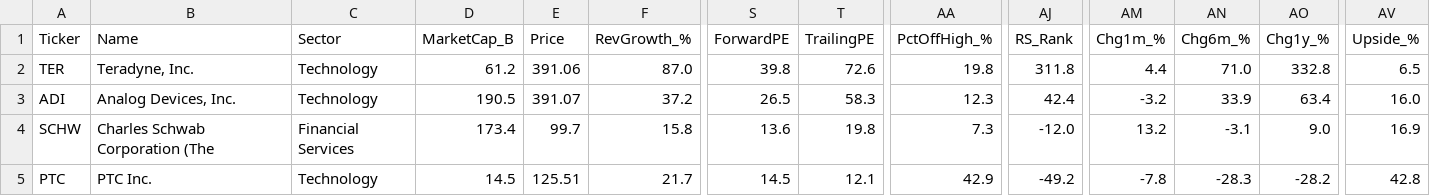
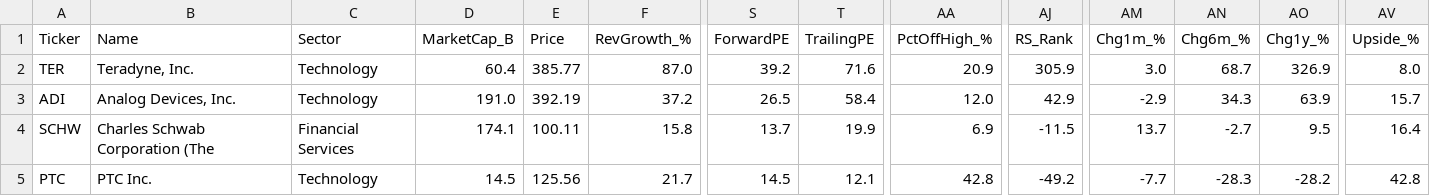
Before and after one commit to dabdi7786-blip/screener-bot, a CSV file: screener1_results.csv, drawn as a sheet; only a part is shown, gaps mark what is left out; the diff covers the shown part only; the diff names each change by its address in the sheet, - before the commit and + after, or states it on an @@ line.

```diff
--- a/screener1_results.csv
+++ b/screener1_results.csv
-D2 (MarketCap_B): 61.2
+D2 (MarketCap_B): 60.4
-E2 (Price): 391.06
+E2 (Price): 385.77
-S2 (ForwardPE): 39.8
+S2 (ForwardPE): 39.2
-T2 (TrailingPE): 72.6
+T2 (TrailingPE): 71.6
-AA2 (PctOffHigh_%): 19.8
+AA2 (PctOffHigh_%): 20.9
-AJ2 (RS_Rank): 311.8
+AJ2 (RS_Rank): 305.9
-AM2 (Chg1m_%): 4.4
+AM2 (Chg1m_%): 3.0
-AN2 (Chg6m_%): 71.0
+AN2 (Chg6m_%): 68.7
-AO2 (Chg1y_%): 332.8
+AO2 (Chg1y_%): 326.9
-AV2 (Upside_%): 6.5
+AV2 (Upside_%): 8.0
-D3 (MarketCap_B): 190.5
+D3 (MarketCap_B): 191.0
-E3 (Price): 391.07
+E3 (Price): 392.19
-T3 (TrailingPE): 58.3
+T3 (TrailingPE): 58.4
-AA3 (PctOffHigh_%): 12.3
+AA3 (PctOffHigh_%): 12.0
-AJ3 (RS_Rank): 42.4
+AJ3 (RS_Rank): 42.9
-AM3 (Chg1m_%): -3.2
+AM3 (Chg1m_%): -2.9
-AN3 (Chg6m_%): 33.9
+AN3 (Chg6m_%): 34.3
-AO3 (Chg1y_%): 63.4
+AO3 (Chg1y_%): 63.9
-AV3 (Upside_%): 16.0
+AV3 (Upside_%): 15.7
-D4 (MarketCap_B): 173.4
+D4 (MarketCap_B): 174.1
-E4 (Price): 99.7
+E4 (Price): 100.11
-S4 (ForwardPE): 13.6
+S4 (ForwardPE): 13.7
-T4 (TrailingPE): 19.8
+T4 (TrailingPE): 19.9
-AA4 (PctOffHigh_%): 7.3
+AA4 (PctOffHigh_%): 6.9
-AJ4 (RS_Rank): -12.0
+AJ4 (RS_Rank): -11.5
-AM4 (Chg1m_%): 13.2
+AM4 (Chg1m_%): 13.7
-AN4 (Chg6m_%): -3.1
+AN4 (Chg6m_%): -2.7
-AO4 (Chg1y_%): 9.0
+AO4 (Chg1y_%): 9.5
-AV4 (Upside_%): 16.9
+AV4 (Upside_%): 16.4
-E5 (Price): 125.51
+E5 (Price): 125.56
-AA5 (PctOffHigh_%): 42.9
+AA5 (PctOffHigh_%): 42.8
-AM5 (Chg1m_%): -7.8
+AM5 (Chg1m_%): -7.7
```
Also changed, not shown: 41 edited cells elsewhere in this file, screener2_results.csv, screener3_results.csv, 1 other file.
